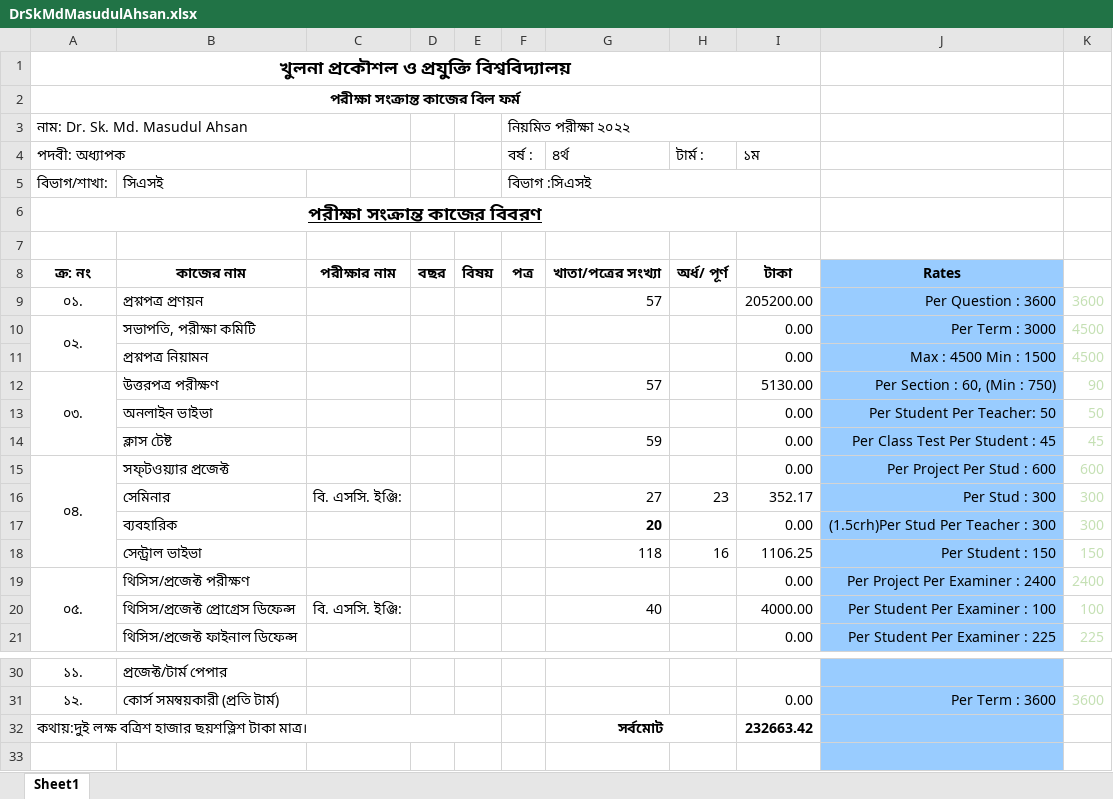
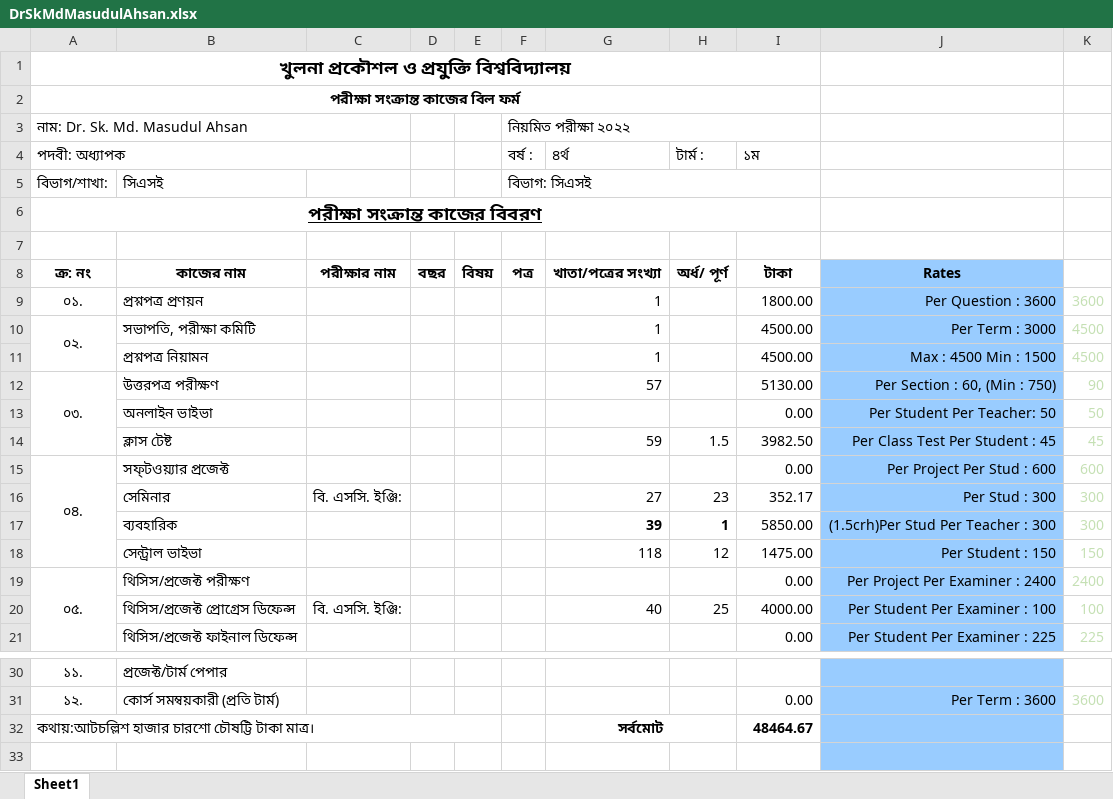
Before and after one commit to MachangDoniel/Sessional-CSE-3200-System-Development-Project, an Excel workbook: PDF to EXCEL/Project/Output2/DrSkMdMasudulAhsan.xlsx, sheet Sheet1, drawn as a sheet; only a part is shown, gaps mark what is left out; values as stored, in another font and other column widths than the file's, no borders; charts and pictures not drawn; removed rows and columns are numbered as before the commit, all else as after; the diff names each change by its address in the sheet, - before the commit and + after, or states it on an @@ line.

```diff
--- a/PDF to EXCEL/Project/Output2/DrSkMdMasudulAhsan.xlsx (sheet Sheet1)
+++ b/PDF to EXCEL/Project/Output2/DrSkMdMasudulAhsan.xlsx (sheet Sheet1)
-F5 (বর্ষ :): বিভাগ :সিএসই
+F5 (বর্ষ :): বিভাগ: সিএসই
-G9 (৪র্থ): 57
+G9 (৪র্থ): 1
-I9 (১ম): 205200.00
+I9 (১ম): 1800.00
-G10:G11 (৪র্থ): (empty)
+G10:G11 (৪র্থ): 1
-I10:I11 (১ম): 0.00
+I10:I11 (১ম): 4500.00
-H14 (টার্ম :): (empty)
+H14 (টার্ম :): 1.5
-I14 (১ম): 0.00
+I14 (১ম): 3982.50
-G17 (৪র্থ): 20
+G17 (৪র্থ): 39
-H17 (টার্ম :): (empty)
+H17 (টার্ম :): 1
-I17 (১ম): 0.00
+I17 (১ম): 5850.00
-H18 (টার্ম :): 16
+H18 (টার্ম :): 12
-I18 (১ম): 1106.25
+I18 (১ম): 1475.00
-H20 (টার্ম :): (empty)
+H20 (টার্ম :): 25
-row 32: কথায়:দুই লক্ষ বত্রিশ হাজার ছয়শত্লিশ টাকা মাত্র। |  |  |  |  |  | সর্বমোট |  | 232663.42
+row 32: কথায়:আটচল্লিশ হাজার চারশো চৌষট্টি টাকা মাত্র। |  |  |  |  |  | সর্বমোট |  | 48464.67
```
Also changed, not shown: PDF to EXCEL/Project/Output2/AllTables/committee.xlsx, PDF to EXCEL/Project/Output2/DrKaziMdRokibulAlam.xlsx, 41 other files.
